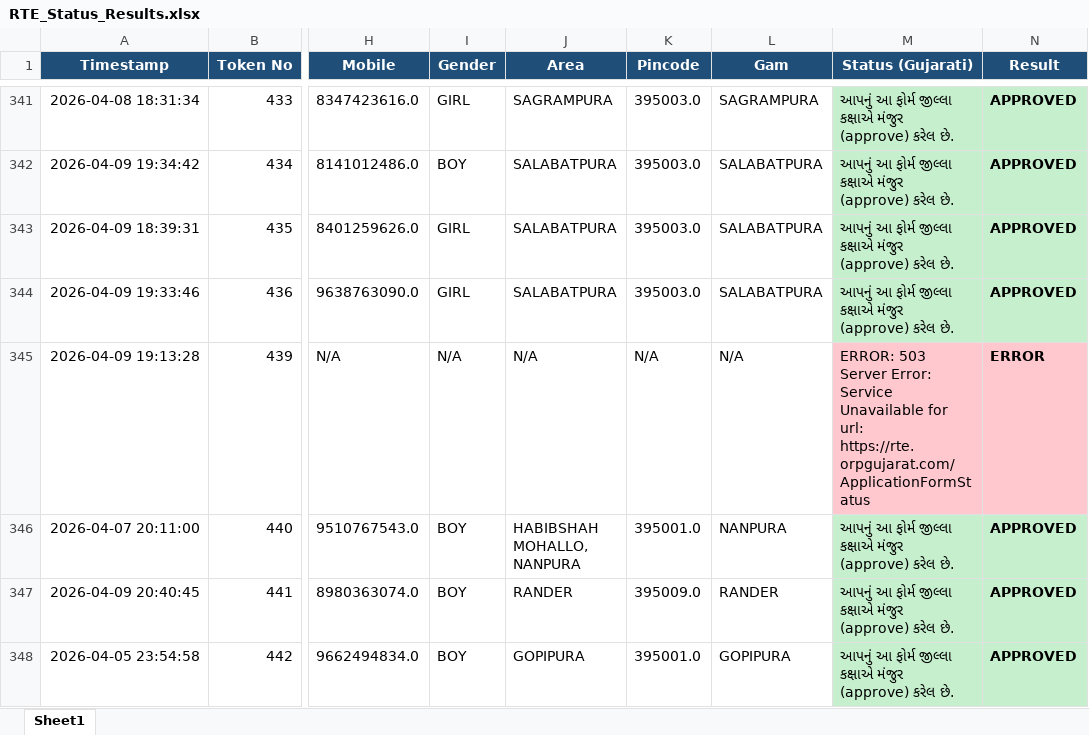
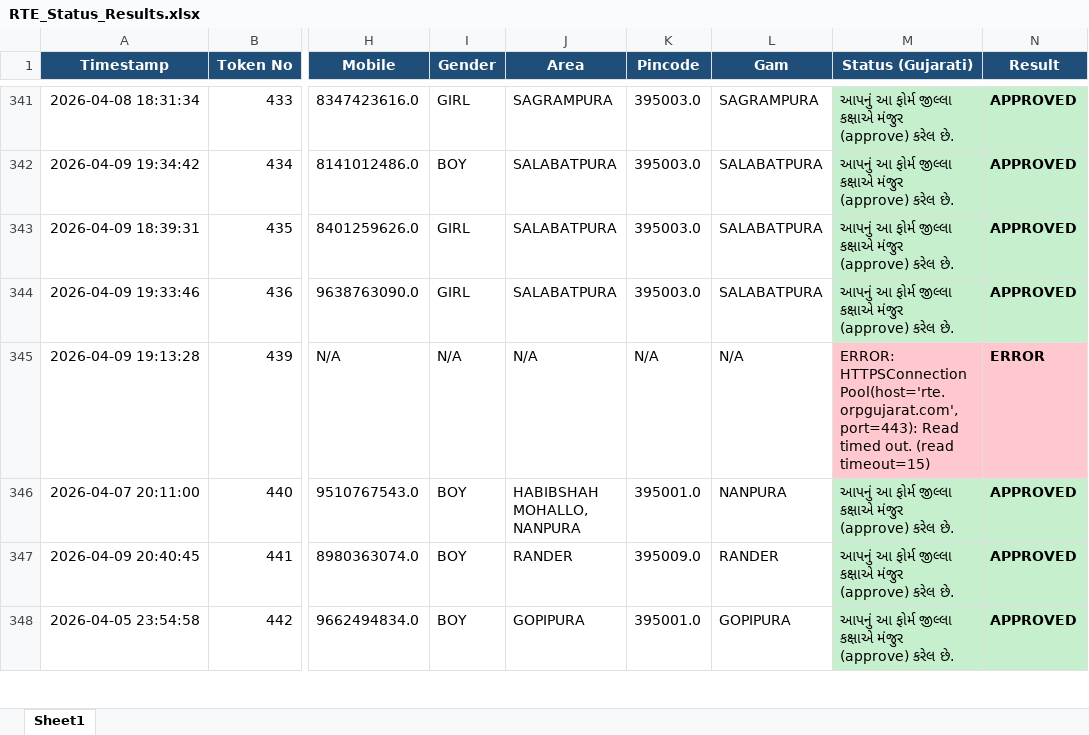
Before and after one commit to bhoraniaarshadali/rte-web-dashboard, an Excel workbook: RTE_Status_Results.xlsx, sheet Sheet1, drawn as a sheet; only a part is shown, gaps mark what is left out; values as stored, in another font and other column widths than the file's, no borders; the diff names each change by its address in the sheet, - before the commit and + after, or states it on an @@ line.

```diff
--- a/RTE_Status_Results.xlsx (sheet Sheet1)
+++ b/RTE_Status_Results.xlsx (sheet Sheet1)
-M345 (Status (Gujarati)): ERROR: 503 Server Error: Service Unavailable for url: https://rte.orpgujarat.com/ApplicationFormStatus
+M345 (Status (Gujarati)): ERROR: HTTPSConnectionPool(host='rte.orpgujarat.com', port=443): Read timed out. (read timeout=15)
```
Also changed, not shown: 1 other file.
